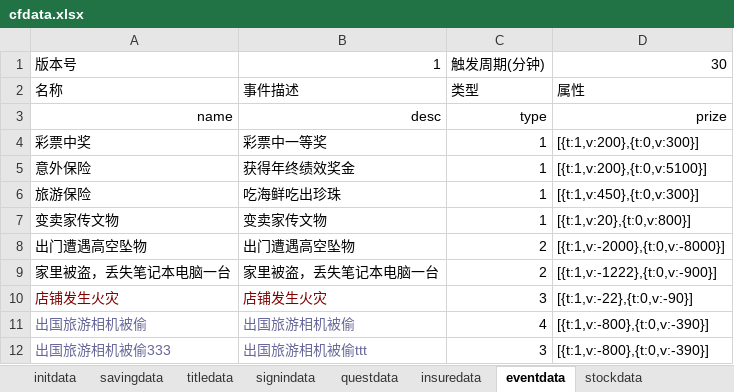
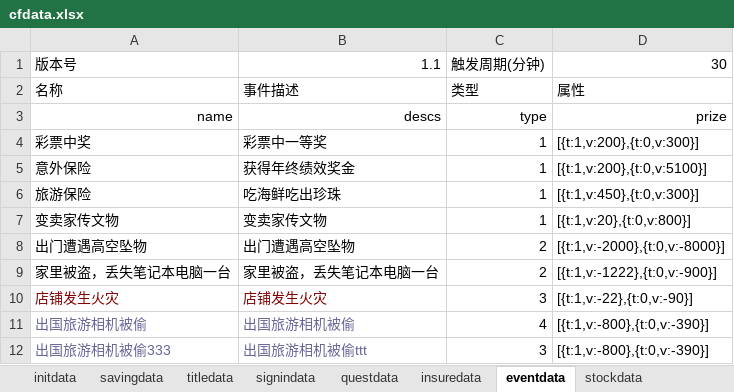
Before and after one commit to colenhyt/cf, an Excel workbook: cfdata.xlsx, sheet eventdata, drawn as a sheet; values as stored, in another font and other column widths than the file's, no borders; the diff names each change by its address in the sheet, - before the commit and + after, or states it on an @@ line.

```diff
--- a/cfdata.xlsx (sheet eventdata)
+++ b/cfdata.xlsx (sheet eventdata)
-B1: 1
+B1: 1.1
-B3: desc
+B3: descs
```
Also changed, not shown: sheet signindata, sheet questdata, sheet insuredata, sheet stockdata, 29 other files.
